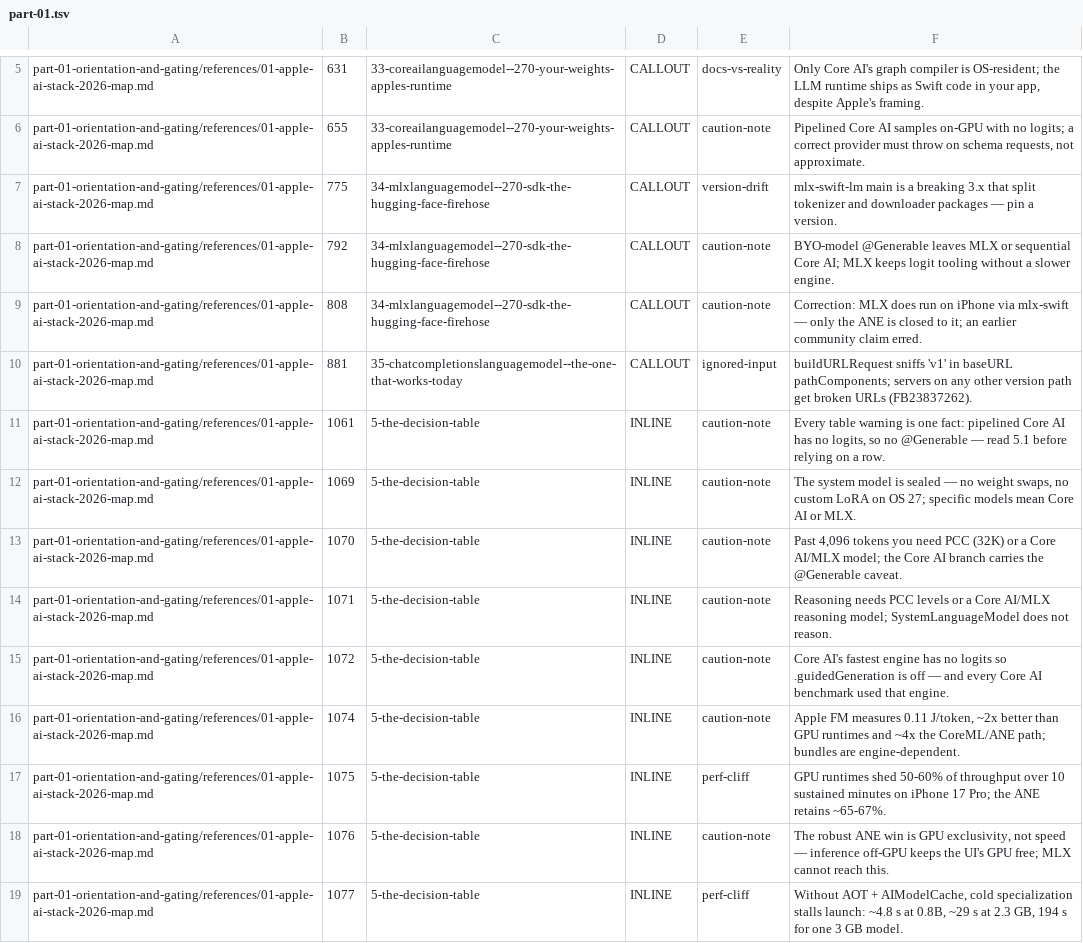
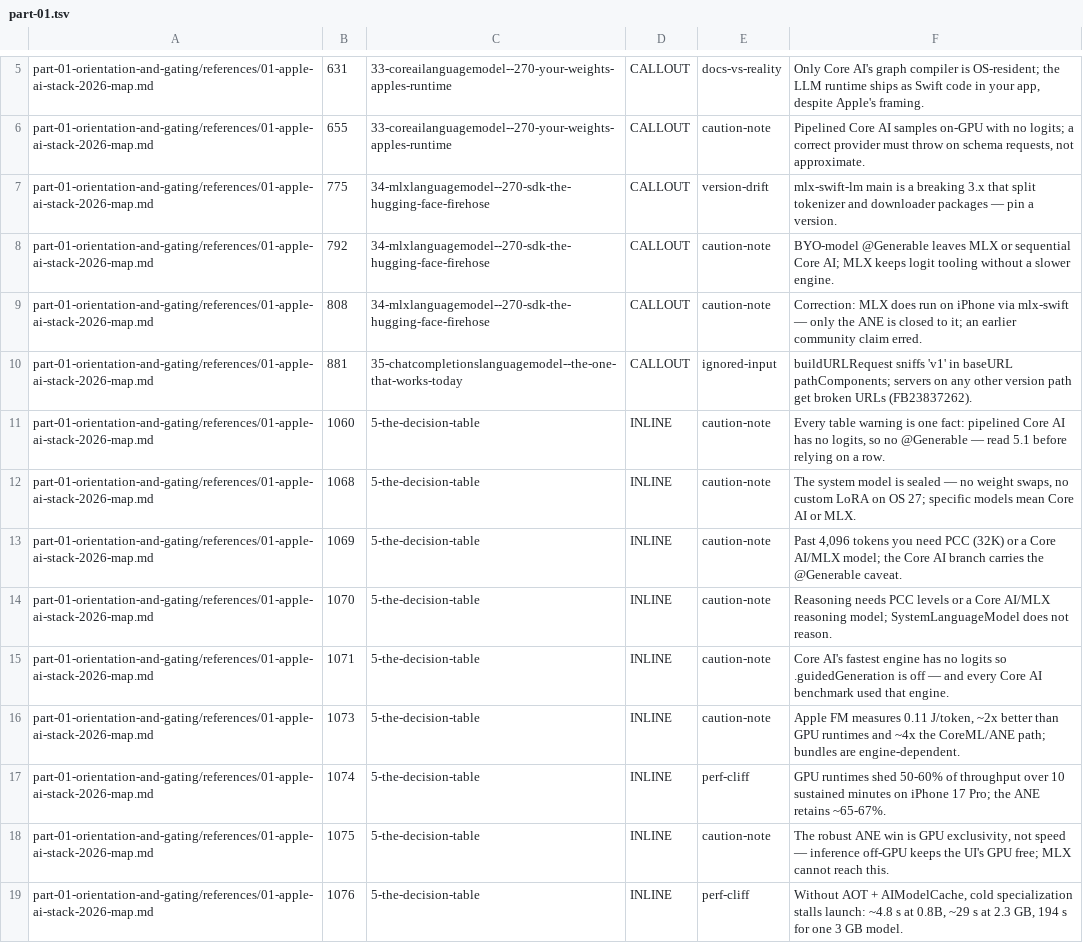
Before and after one commit to hbmartin/Foundation-Models-and-Core-AI-and-MLX-skills, a TSV file: notes/synthesis/callout-classifications/part-01.tsv, drawn as a sheet; only a part is shown, gaps mark what is left out; the diff covers the shown part only.

```diff
--- a/notes/synthesis/callout-classifications/part-01.tsv
+++ b/notes/synthesis/callout-classifications/part-01.tsv
@@ -10,10 +10,10 @@ part-01-orientation-and-gating/references/01-apple-ai-stack-2026-map.md	808	34-m
 part-01-orientation-and-gating/references/01-apple-ai-stack-2026-map.md	881	35-chatcompletionslanguagemodel--the-one-that-works-today	CALLOUT	ignored-input	buildURLRequest sniffs 'v1' in baseURL pathComponents; servers on any other version path get broken URLs (FB23837262).
-part-01-orientation-and-gating/references/01-apple-ai-stack-2026-map.md	1061	5-the-decision-table	INLINE	caution-note	Every table warning is one fact: pipelined Core AI has no logits, so no @Generable — read 5.1 before relying on a row.
-part-01-orientation-and-gating/references/01-apple-ai-stack-2026-map.md	1069	5-the-decision-table	INLINE	caution-note	The system model is sealed — no weight swaps, no custom LoRA on OS 27; specific models mean Core AI or MLX.
-part-01-orientation-and-gating/references/01-apple-ai-stack-2026-map.md	1070	5-the-decision-table	INLINE	caution-note	Past 4,096 tokens you need PCC (32K) or a Core AI/MLX model; the Core AI branch carries the @Generable caveat.
-part-01-orientation-and-gating/references/01-apple-ai-stack-2026-map.md	1071	5-the-decision-table	INLINE	caution-note	Reasoning needs PCC levels or a Core AI/MLX reasoning model; SystemLanguageModel does not reason.
-part-01-orientation-and-gating/references/01-apple-ai-stack-2026-map.md	1072	5-the-decision-table	INLINE	caution-note	Core AI's fastest engine has no logits so .guidedGeneration is off — and every Core AI benchmark used that engine.
-part-01-orientation-and-gating/references/01-apple-ai-stack-2026-map.md	1074	5-the-decision-table	INLINE	caution-note	Apple FM measures 0.11 J/token, ~2x better than GPU runtimes and ~4x the CoreML/ANE path; bundles are engine-dependent.
-part-01-orientation-and-gating/references/01-apple-ai-stack-2026-map.md	1075	5-the-decision-table	INLINE	perf-cliff	GPU runtimes shed 50-60% of throughput over 10 sustained minutes on iPhone 17 Pro; the ANE retains ~65-67%.
-part-01-orientation-and-gating/references/01-apple-ai-stack-2026-map.md	1076	5-the-decision-table	INLINE	caution-note	The robust ANE win is GPU exclusivity, not speed — inference off-GPU keeps the UI's GPU free; MLX cannot reach this.
-part-01-orientation-and-gating/references/01-apple-ai-stack-2026-map.md	1077	5-the-decision-table	INLINE	perf-cliff	Without AOT + AIModelCache, cold specialization stalls launch: ~4.8 s at 0.8B, ~29 s at 2.3 GB, 194 s for one 3 GB model.
+part-01-orientation-and-gating/references/01-apple-ai-stack-2026-map.md	1060	5-the-decision-table	INLINE	caution-note	Every table warning is one fact: pipelined Core AI has no logits, so no @Generable — read 5.1 before relying on a row.
+part-01-orientation-and-gating/references/01-apple-ai-stack-2026-map.md	1068	5-the-decision-table	INLINE	caution-note	The system model is sealed — no weight swaps, no custom LoRA on OS 27; specific models mean Core AI or MLX.
+part-01-orientation-and-gating/references/01-apple-ai-stack-2026-map.md	1069	5-the-decision-table	INLINE	caution-note	Past 4,096 tokens you need PCC (32K) or a Core AI/MLX model; the Core AI branch carries the @Generable caveat.
+part-01-orientation-and-gating/references/01-apple-ai-stack-2026-map.md	1070	5-the-decision-table	INLINE	caution-note	Reasoning needs PCC levels or a Core AI/MLX reasoning model; SystemLanguageModel does not reason.
+part-01-orientation-and-gating/references/01-apple-ai-stack-2026-map.md	1071	5-the-decision-table	INLINE	caution-note	Core AI's fastest engine has no logits so .guidedGeneration is off — and every Core AI benchmark used that engine.
+part-01-orientation-and-gating/references/01-apple-ai-stack-2026-map.md	1073	5-the-decision-table	INLINE	caution-note	Apple FM measures 0.11 J/token, ~2x better than GPU runtimes and ~4x the CoreML/ANE path; bundles are engine-dependent.
+part-01-orientation-and-gating/references/01-apple-ai-stack-2026-map.md	1074	5-the-decision-table	INLINE	perf-cliff	GPU runtimes shed 50-60% of throughput over 10 sustained minutes on iPhone 17 Pro; the ANE retains ~65-67%.
+part-01-orientation-and-gating/references/01-apple-ai-stack-2026-map.md	1075	5-the-decision-table	INLINE	caution-note	The robust ANE win is GPU exclusivity, not speed — inference off-GPU keeps the UI's GPU free; MLX cannot reach this.
+part-01-orientation-and-gating/references/01-apple-ai-stack-2026-map.md	1076	5-the-decision-table	INLINE	perf-cliff	Without AOT + AIModelCache, cold specialization stalls launch: ~4.8 s at 0.8B, ~29 s at 2.3 GB, 194 s for one 3 GB model.
```
Also changed, not shown: 10 edited cells elsewhere in this file, notes/snippet-verification/results.tsv, notes/synthesis/callout-classifications/part-02.tsv, 53 other files.
